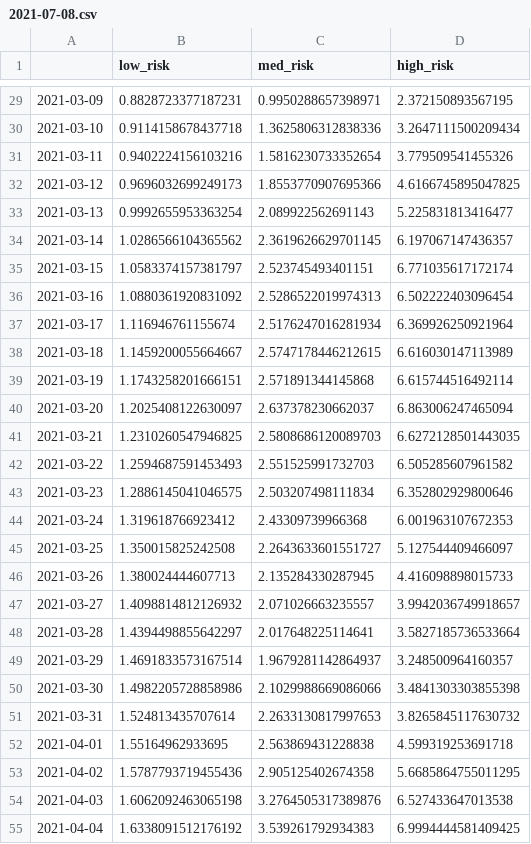
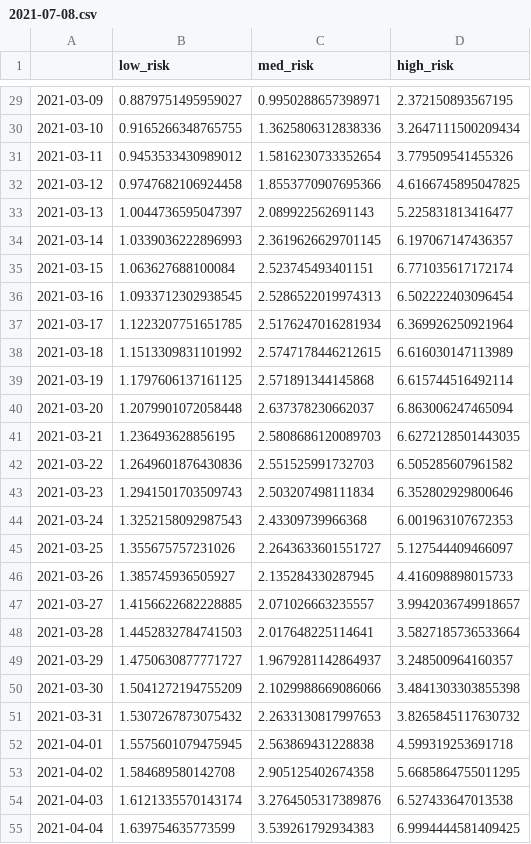
Before and after one commit to AffineLabs/contracts, a CSV file: notebook/data/portfolios/2021-07-08.csv, drawn as a sheet; only a part is shown, gaps mark what is left out; the diff covers the shown part only.

```diff
--- a/notebook/data/portfolios/2021-07-08.csv
+++ b/notebook/data/portfolios/2021-07-08.csv
@@ -29,27 +29,27 @@
-2021-03-09,0.8828723377187231,0.9950288657398971,2.372150893567195
-2021-03-10,0.9114158678437718,1.3625806312838336,3.2647111500209434
-2021-03-11,0.9402224156103216,1.5816230733352654,3.779509541455326
-2021-03-12,0.9696032699249173,1.8553770907695366,4.6166745895047825
-2021-03-13,0.9992655953363254,2.089922562691143,5.225831813416477
-2021-03-14,1.0286566104365562,2.3619626629701145,6.197067147436357
-2021-03-15,1.0583374157381797,2.523745493401151,6.771035617172174
-2021-03-16,1.0880361920831092,2.5286522019974313,6.502222403096454
-2021-03-17,1.116946761155674,2.5176247016281934,6.369926250921964
-2021-03-18,1.1459200055664667,2.5747178446212615,6.616030147113989
-2021-03-19,1.1743258201666151,2.571891344145868,6.615744516492114
-2021-03-20,1.2025408122630097,2.637378230662037,6.863006247465094
-2021-03-21,1.2310260547946825,2.5808686120089703,6.6272128501443035
-2021-03-22,1.2594687591453493,2.551525991732703,6.505285607961582
-2021-03-23,1.2886145041046575,2.503207498111834,6.352802929800646
-2021-03-24,1.319618766923412,2.43309739966368,6.001963107672353
-2021-03-25,1.350015825242508,2.2643633601551727,5.127544409466097
-2021-03-26,1.380024444607713,2.135284330287945,4.416098898015733
-2021-03-27,1.4098814812126932,2.071026663235557,3.9942036749918657
-2021-03-28,1.4394498855642297,2.017648225114641,3.5827185736533664
-2021-03-29,1.4691833573167514,1.9679281142864937,3.248500964160357
-2021-03-30,1.4982205728858986,2.1029988669086066,3.4841303303855398
-2021-03-31,1.524813435707614,2.2633130817997653,3.8265845117630732
-2021-04-01,1.55164962933695,2.563869431228838,4.599319253691718
-2021-04-02,1.5787793719455436,2.905125402674358,5.6685864755011295
-2021-04-03,1.6062092463065198,3.2764505317389876,6.527433647013538
-2021-04-04,1.6338091512176192,3.539261792934383,6.9994444581409425
+2021-03-09,0.8879751495959027,0.9950288657398971,2.372150893567195
+2021-03-10,0.9165266348765755,1.3625806312838336,3.2647111500209434
+2021-03-11,0.9453533430989012,1.5816230733352654,3.779509541455326
+2021-03-12,0.9747682106924458,1.8553770907695366,4.6166745895047825
+2021-03-13,1.0044736595047397,2.089922562691143,5.225831813416477
+2021-03-14,1.0339036222896993,2.3619626629701145,6.197067147436357
+2021-03-15,1.063627688100084,2.523745493401151,6.771035617172174
+2021-03-16,1.0933712302938545,2.5286522019974313,6.502222403096454
+2021-03-17,1.1223207751651785,2.5176247016281934,6.369926250921964
+2021-03-18,1.1513309831101992,2.5747178446212615,6.616030147113989
+2021-03-19,1.1797606137161125,2.571891344145868,6.615744516492114
+2021-03-20,1.2079901072058448,2.637378230662037,6.863006247465094
+2021-03-21,1.236493628856195,2.5808686120089703,6.6272128501443035
+2021-03-22,1.2649601876430836,2.551525991732703,6.505285607961582
+2021-03-23,1.2941501703509743,2.503207498111834,6.352802929800646
+2021-03-24,1.3252158092987543,2.43309739966368,6.001963107672353
+2021-03-25,1.355675757231026,2.2643633601551727,5.127544409466097
+2021-03-26,1.385745936505927,2.135284330287945,4.416098898015733
+2021-03-27,1.4156622682228885,2.071026663235557,3.9942036749918657
+2021-03-28,1.4452832784741503,2.017648225114641,3.5827185736533664
+2021-03-29,1.4750630877771727,1.9679281142864937,3.248500964160357
+2021-03-30,1.5041272194755209,2.1029988669086066,3.4841303303855398
+2021-03-31,1.5307267873075432,2.2633130817997653,3.8265845117630732
+2021-04-01,1.5575601079475945,2.563869431228838,4.599319253691718
+2021-04-02,1.584689580142708,2.905125402674358,5.6685864755011295
+2021-04-03,1.6121335570143174,3.2764505317389876,6.527433647013538
+2021-04-04,1.639754635773599,3.539261792934383,6.9994444581409425
```
Also changed, not shown: 111 edited cells elsewhere in this file, 2 other files.
